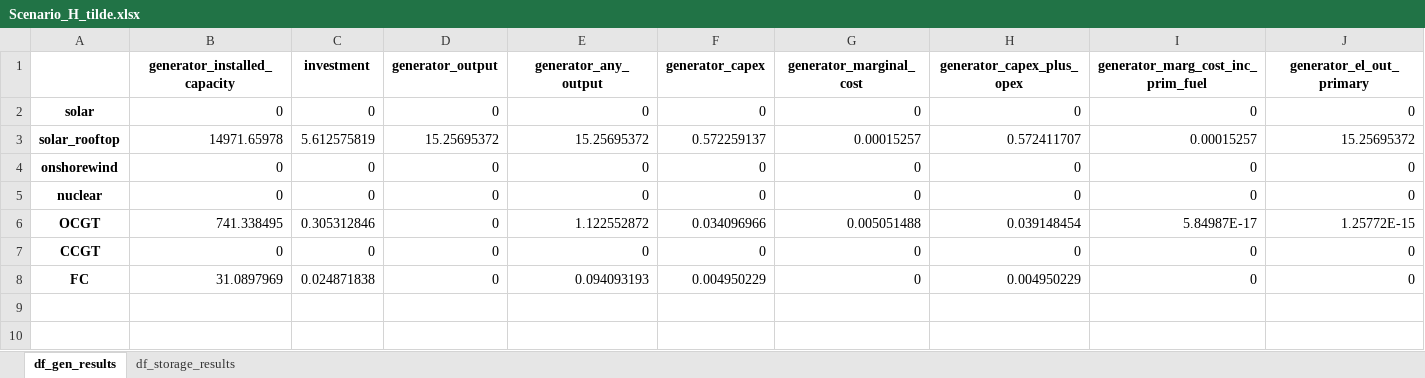
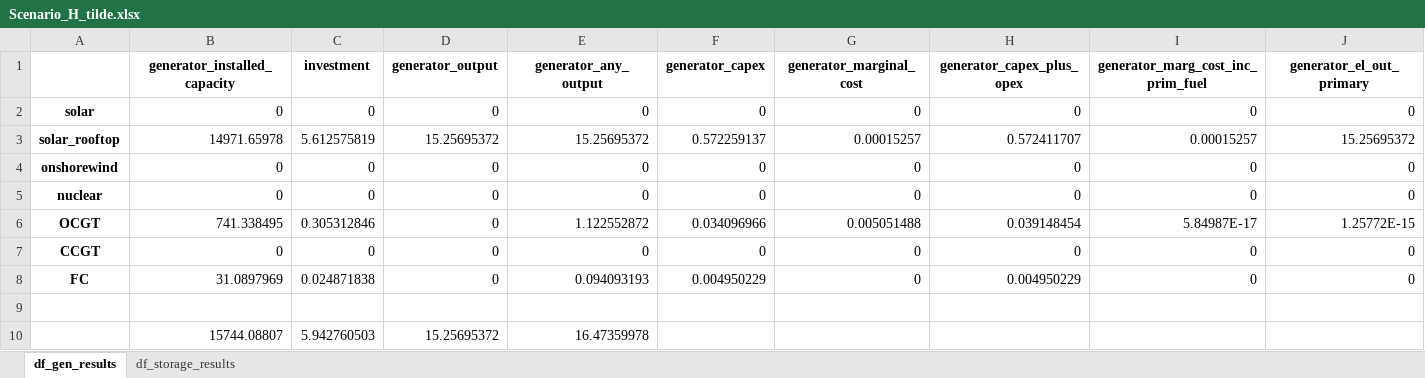
Before and after one commit to luigimoccia/single_district, an Excel workbook: scenarios_and_results/Scenario_H_tilde.xlsx, sheet df_gen_results, drawn as a sheet; only a part is shown; values as stored, in another font and other column widths than the file's, no borders; rows hold the shown columns only; the diff names each change by its address in the sheet, - before the commit and + after, or states it on an @@ line.

```diff
--- a/scenarios_and_results/Scenario_H_tilde.xlsx (sheet df_gen_results)
+++ b/scenarios_and_results/Scenario_H_tilde.xlsx (sheet df_gen_results)
+row 9: (empty)
+row 10:  | 15744.08807 | 5.942760503 | 15.25695372 | 16.47359978
```
Also changed, not shown: sheet df_storage_results, scenarios_and_results/Scenario_A_tilde.xlsx, scenarios_and_results/Scenario_low_discount_bio_A.xlsx, 12 other files.
